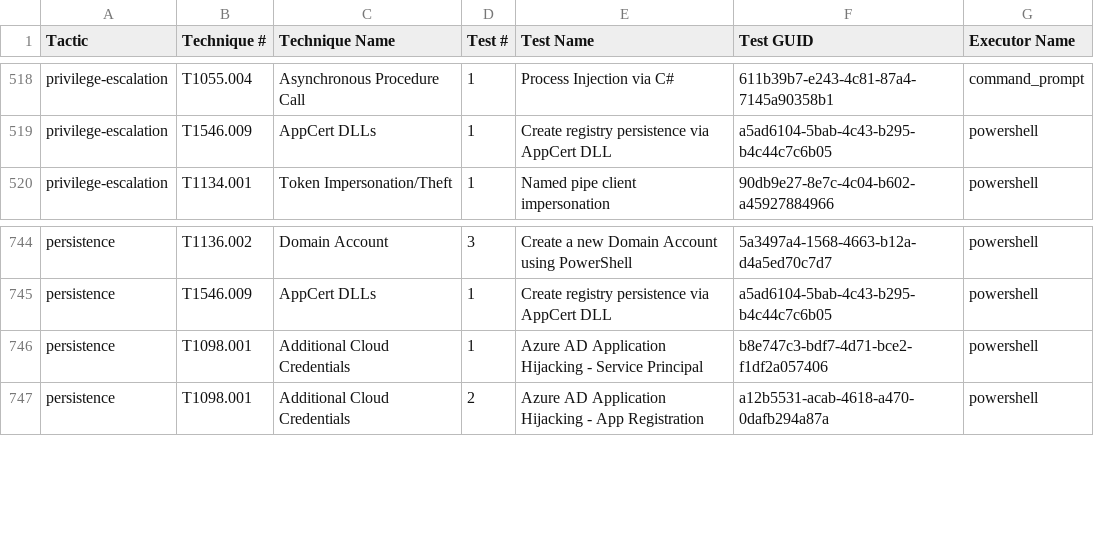
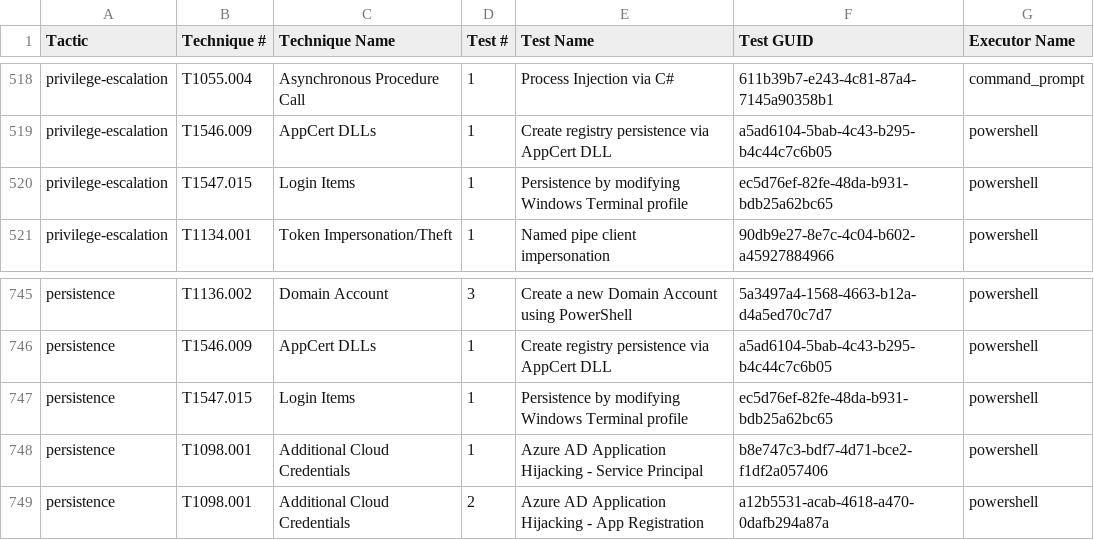
Before and after one commit to redcanaryco/atomic-red-team, a CSV file: atomics/Indexes/Indexes-CSV/index.csv, drawn as a sheet; only a part is shown, gaps mark what is left out; the diff names each change by its address in the sheet, - before the commit and + after, or states it on an @@ line.

```diff
--- a/atomics/Indexes/Indexes-CSV/index.csv
+++ b/atomics/Indexes/Indexes-CSV/index.csv
+row 520: privilege-escalation | T1547.015 | Login Items | 1 | Persistence by modifying Windows Terminal profile | ec5d76ef-82fe-48da-b931-bdb25a62bc65 | powershell
+row 747: persistence | T1547.015 | Login Items | 1 | Persistence by modifying Windows Terminal profile | ec5d76ef-82fe-48da-b931-bdb25a62bc65 | powershell
```
Also changed, not shown: 6 other files.
